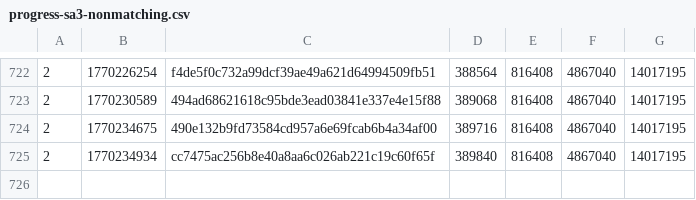
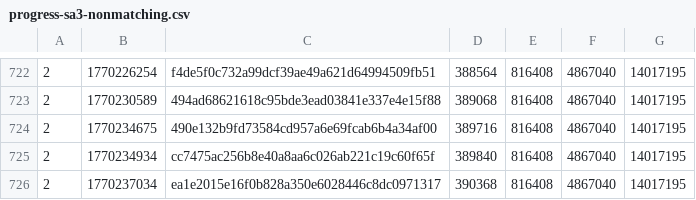
Before and after one commit to SAT-R/sa3, a CSV file: reports/progress-sa3-nonmatching.csv, drawn as a sheet; only a part is shown, gaps mark what is left out; the diff names each change by its address in the sheet, - before the commit and + after, or states it on an @@ line.

```diff
--- a/reports/progress-sa3-nonmatching.csv
+++ b/reports/progress-sa3-nonmatching.csv
+row 726: 2 | 1770237034 | ea1e2015e16f0b828a350e6028446c8dc0971317 | 390368 | 816408 | 4867040 | 14017195
```
Also changed, not shown: reports/progress-sa3-matching.csv, 1 other file.
